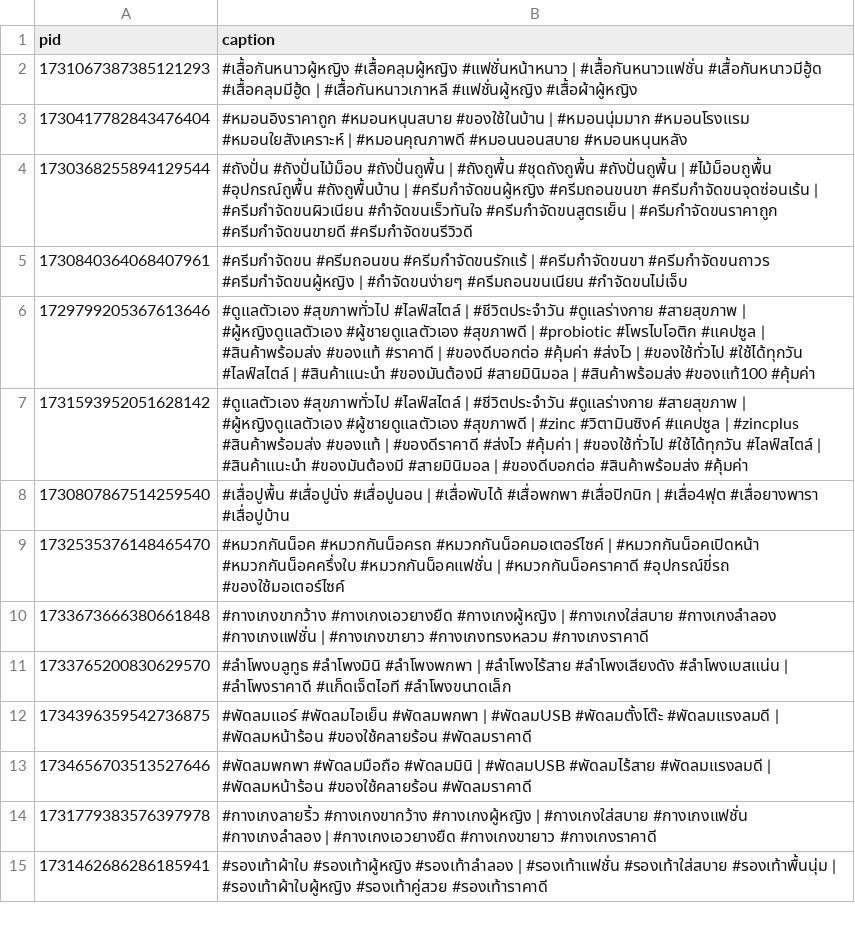
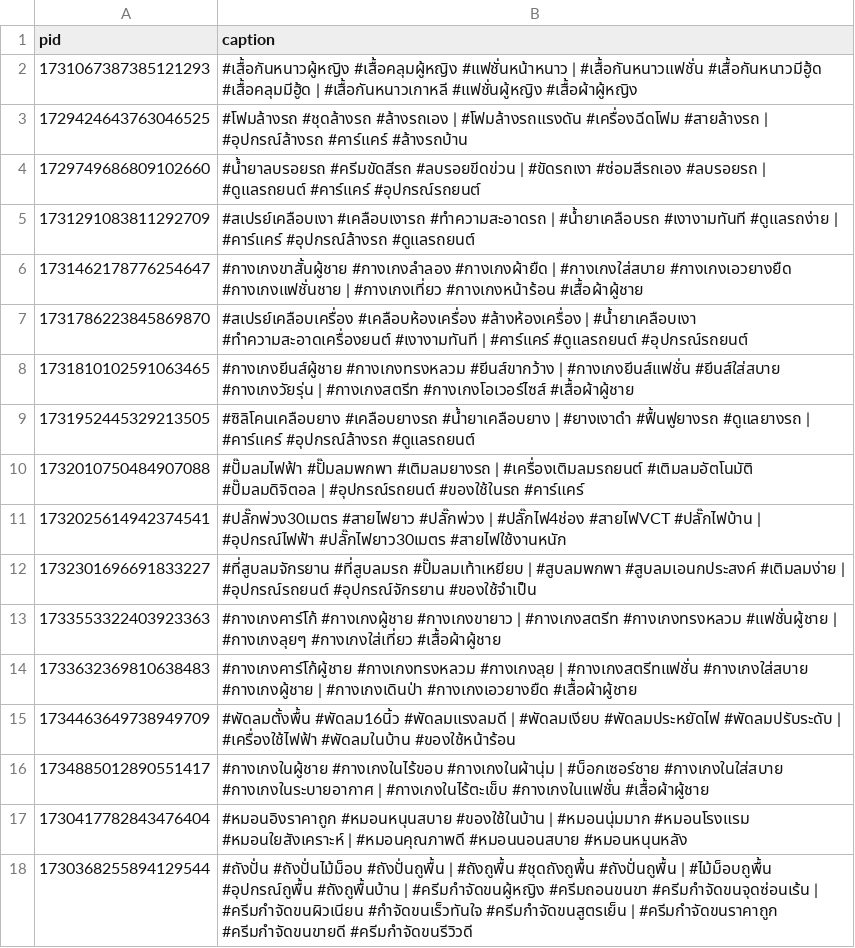
Before and after one commit to ohmwarareok/tiktok-captions, a CSV file: captions.csv, drawn as a sheet; only a part is shown; the shorter side is filled out with more unchanged rows; the diff names each change by its address in the sheet, - before the commit and + after, or states it on an @@ line.

Commit message:
Update captions.csv

```diff
--- a/captions.csv
+++ b/captions.csv
+row 3: 1729424643763046525 | #โฟมล้างรถ #ชุดล้างรถ #ล้างรถเอง | #โฟมล้างรถแรงดัน #เครื่องฉีดโฟม #สายล้างรถ | #อุปกรณ์ล้างรถ #คาร์แคร์ #ล้างรถบ้าน
+row 4: 1729749686809102660 | #น้ำยาลบรอยรถ #ครีมขัดสีรถ #ลบรอยขีดข่วน | #ขัดรถเงา #ซ่อมสีรถเอง #ลบรอยรถ | #ดูแลรถยนต์ #คาร์แคร์ #อุปกรณ์รถยนต์
+row 5: 1731291083811292709 | #สเปรย์เคลือบเงา #เคลือบเงารถ #ทำความสะอาดรถ | #น้ำยาเคลือบรถ #เงางามทันที #ดูแลรถง่าย | #คาร์แคร์ #อุปกรณ์ล้างรถ #ดูแลรถยนต์
+row 6: 1731462178776254647 | #กางเกงขาสั้นผู้ชาย #กางเกงลำลอง #กางเกงผ้ายืด | #กางเกงใส่สบาย #กางเกงเอวยางยืด #กางเกงแฟชั่นชาย | #กางเกงเที่ยว #กางเกงหน้าร้อน #เสื้อผ้าผู้ชาย
+row 7: 1731786223845869870 | #สเปรย์เคลือบเครื่อง #เคลือบห้องเครื่อง #ล้างห้องเครื่อง | #น้ำยาเคลือบเงา #ทำความสะอาดเครื่องยนต์ #เงางามทันที | #คาร์แคร์ #ดูแลรถยนต์ #อุปกรณ์รถยนต์
+row 8: 1731810102591063465 | #กางเกงยีนส์ผู้ชาย #กางเกงทรงหลวม #ยีนส์ขากว้าง | #กางเกงยีนส์แฟชั่น #ยีนส์ใส่สบาย #กางเกงวัยรุ่น | #กางเกงสตรีท #กางเกงโอเวอร์ไซส์ #เสื้อผ้าผู้ชาย
+row 9: 1731952445329213505 | #ซิลิโคนเคลือบยาง #เคลือบยางรถ #น้ำยาเคลือบยาง | #ยางเงาดำ #ฟื้นฟูยางรถ #ดูแลยางรถ | #คาร์แคร์ #อุปกรณ์ล้างรถ #ดูแลรถยนต์
+row 10: 1732010750484907088 | #ปั๊มลมไฟฟ้า #ปั๊มลมพกพา #เติมลมยางรถ | #เครื่องเติมลมรถยนต์ #เติมลมอัตโนมัติ #ปั๊มลมดิจิตอล | #อุปกรณ์รถยนต์ #ของใช้ในรถ #คาร์แคร์
+row 11: 1732025614942374541 | #ปลั๊กพ่วง30เมตร #สายไฟยาว #ปลั๊กพ่วง | #ปลั๊กไฟ4ช่อง #สายไฟVCT #ปลั๊กไฟบ้าน | #อุปกรณ์ไฟฟ้า #ปลั๊กไฟยาว30เมตร #สายไฟใช้งานหนัก
+row 12: 1732301696691833227 | #ที่สูบลมจักรยาน #ที่สูบลมรถ #ปั๊มลมเท้าเหยียบ | #สูบลมพกพา #สูบลมเอนกประสงค์ #เติมลมง่าย | #อุปกรณ์รถยนต์ #อุปกรณ์จักรยาน #ของใช้จำเป็น
+row 13: 1733553322403923363 | #กางเกงคาร์โก้ #กางเกงผู้ชาย #กางเกงขายาว | #กางเกงสตรีท #กางเกงทรงหลวม #แฟชั่นผู้ชาย | #กางเกงลุยๆ #กางเกงใส่เที่ยว #เสื้อผ้าผู้ชาย
+row 14: 1733632369810638483 | #กางเกงคาร์โก้ผู้ชาย #กางเกงทรงหลวม #กางเกงลุย | #กางเกงสตรีทแฟชั่น #กางเกงใส่สบาย #กางเกงผู้ชาย | #กางเกงเดินป่า #กางเกงเอวยางยืด #เสื้อผ้าผู้ชาย
+row 15: 1734463649738949709 | #พัดลมตั้งพื้น #พัดลม16นิ้ว #พัดลมแรงลมดี | #พัดลมเงียบ #พัดลมประหยัดไฟ #พัดลมปรับระดับ | #เครื่องใช้ไฟฟ้า #พัดลมในบ้าน #ของใช้หน้าร้อน
+row 16: 1734885012890551417 | #กางเกงในผู้ชาย #กางเกงในไร้ขอบ #กางเกงในผ้านุ่ม | #บ็อกเซอร์ชาย #กางเกงในใส่สบาย #กางเกงในระบายอากาศ | #กางเกงในไร้ตะเข็บ #กางเกงในแฟชั่น #เสื้อผ้าผู้ชาย
```
